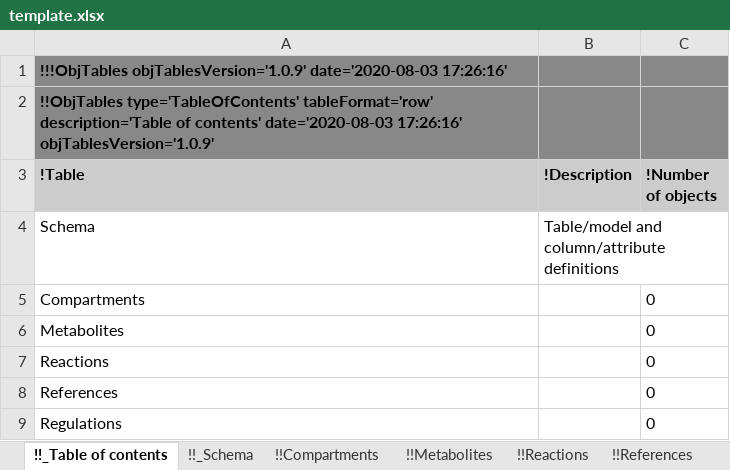
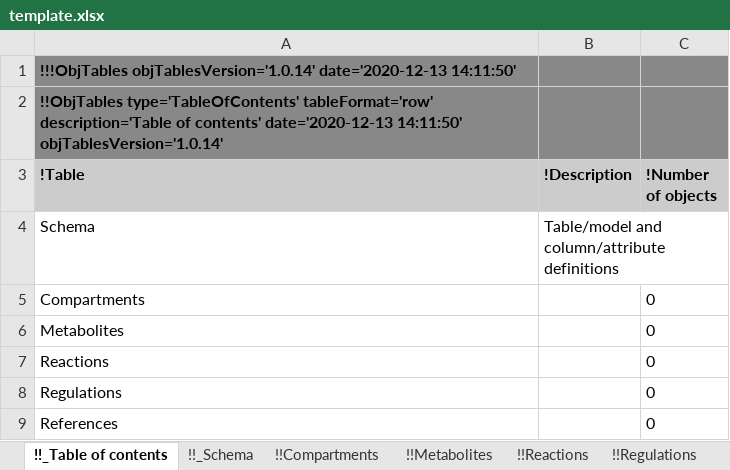
Before and after one commit to KarrLab/obj_tables, an Excel workbook: examples/kinetic_metabolic_model/template.xlsx, sheet !!_Table of contents, drawn as a sheet; values as stored, in another font and other column widths than the file's, no borders; the diff names each change by its address in the sheet, - before the commit and + after, or states it on an @@ line.

```diff
--- a/examples/kinetic_metabolic_model/template.xlsx (sheet !!_Table of contents)
+++ b/examples/kinetic_metabolic_model/template.xlsx (sheet !!_Table of contents)
-A1 (!Table): !!!ObjTables objTablesVersion='1.0.9' date='2020-08-03 17:26:16'
+A1 (!Table): !!!ObjTables objTablesVersion='1.0.14' date='2020-12-13 14:11:50'
-A2 (!Table): …of contents' date='2020-08-03 17:26:16' objTablesVersion='1.0.9'
+A2 (!Table): …of contents' date='2020-12-13 14:11:50' objTablesVersion='1.0.14'
@@ row 9 moved to row 8: Regulations @@
```
Also changed, not shown: sheet !!_Schema, sheet !!Compartments, sheet !!Metabolites, sheet !!Regulations, sheet !!References, sheet !!Reactions, other sheet tabs, examples/kinetic_metabolic_model/data.xlsx, 31 other files.
